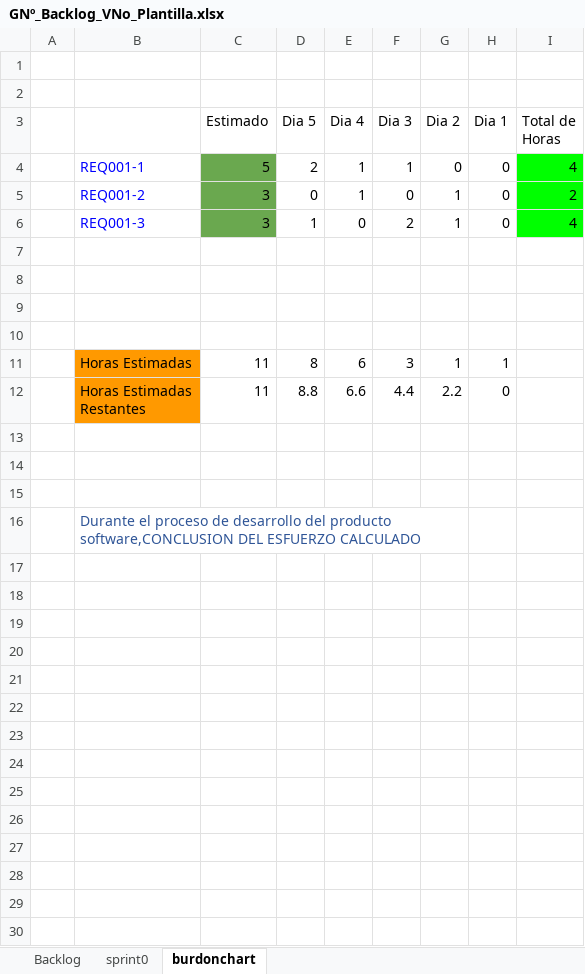
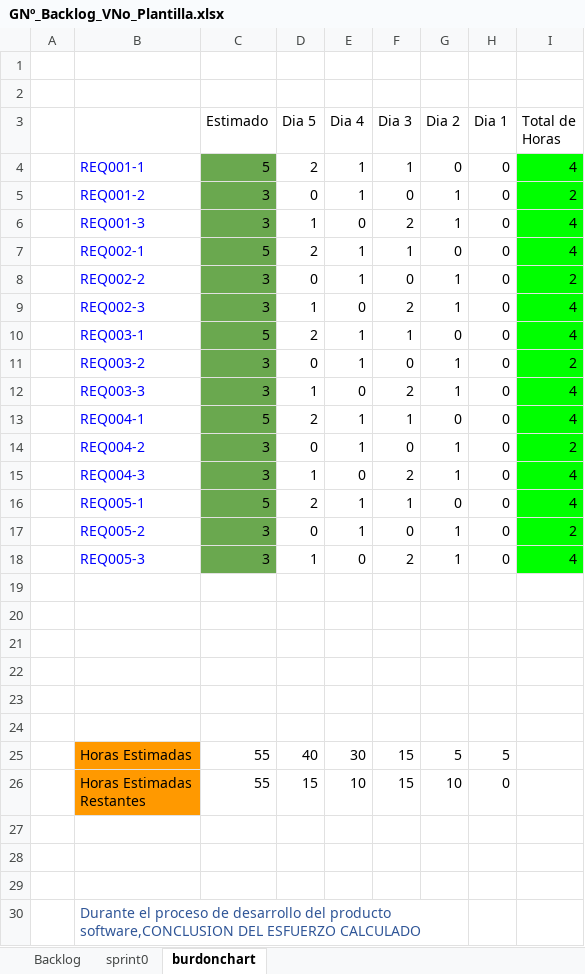
Before and after one commit to Aleshuga1020/AlejandroDeLaCruz_20967_G2_MET_SOFT-WARE, an Excel workbook: PREGAME/1. ELICITACION/1.6 Backlog/GNº_Backlog_VNo_Plantilla.xlsx, sheet burdonchart, drawn as a sheet; values as stored, in another font and other column widths than the file's, no borders; charts and pictures and table styles not drawn; addresses are those after the commit; ↵ is a line break in a cell; the diff names each change by its address in the sheet, - before the commit and + after, or states it on an @@ line.

```diff
--- a/PREGAME/1. ELICITACION/1.6 Backlog/GNº_Backlog_VNo_Plantilla.xlsx (sheet burdonchart)
+++ b/PREGAME/1. ELICITACION/1.6 Backlog/GNº_Backlog_VNo_Plantilla.xlsx (sheet burdonchart)
+row 7:  | REQ002-1 | 5 | 2 | 1 | 1 | 0 | 0 | 4
+row 8:  | REQ002-2 | 3 | 0 | 1 | 0 | 1 | 0 | 2
+row 9:  | REQ002-3 | 3 | 1 | 0 | 2 | 1 | 0 | 4
+row 10:  | REQ003-1 | 5 | 2 | 1 | 1 | 0 | 0 | 4
+row 11:  | REQ003-2 | 3 | 0 | 1 | 0 | 1 | 0 | 2
+row 12:  | REQ003-3 | 3 | 1 | 0 | 2 | 1 | 0 | 4
+row 13:  | REQ004-1 | 5 | 2 | 1 | 1 | 0 | 0 | 4
+row 14:  | REQ004-2 | 3 | 0 | 1 | 0 | 1 | 0 | 2
+row 15:  | REQ004-3 | 3 | 1 | 0 | 2 | 1 | 0 | 4
+row 16:  | REQ005-1 | 5 | 2 | 1 | 1 | 0 | 0 | 4
+row 17:  | REQ005-2 | 3 | 0 | 1 | 0 | 1 | 0 | 2
+row 18:  | REQ005-3 | 3 | 1 | 0 | 2 | 1 | 0 | 4
-row 23:  | Horas Estimadas | 11 | 8 | 6 | 3 | 1 | 1
+row 23: (empty)
-B23:B24 fill: #FF9900
+B23:B24 fill: none
-row 24:  | Horas Estimadas ↵ Restantes | 11 | 8.8 | 6.6 | 4.4 | 2.2 | 0
+row 24: (empty)
+row 25:  | Horas Estimadas | 55 | 40 | 30 | 15 | 5 | 5
+row 26:  | Horas Estimadas ↵ Restantes | 55 | 15 | 10 | 15 | 10 | 0
```
Also changed, not shown: sheet sprint0, sheet Backlog, charts or pictures.
